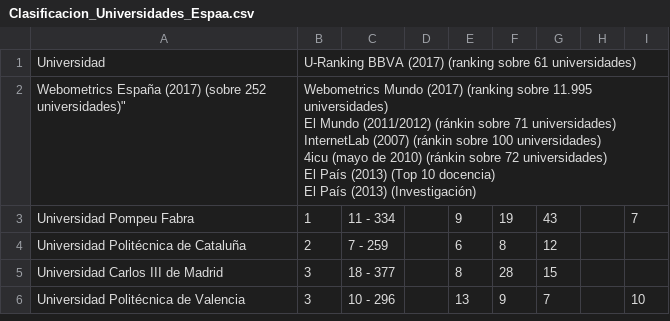
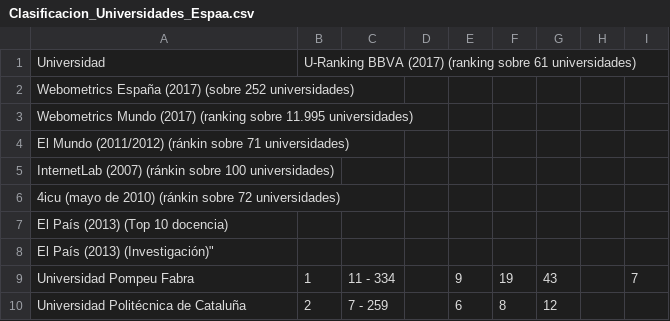
Before and after one commit to nacho2606/Datos, a CSV file: Clasificacion_Universidades_Espaa.csv, drawn as a sheet; only a part is shown; the shorter side is filled out with more unchanged rows; removed rows and columns are numbered as before the commit, all else as after; ↵ is a line break in a cell; the diff names each change by its address in the sheet, - before the commit and + after, or states it on an @@ line.

Commit message:
Update Clasificacion_Universidades_Espaa.csv

```diff
--- a/Clasificacion_Universidades_Espaa.csv
+++ b/Clasificacion_Universidades_Espaa.csv
-row 2: Webometrics España (2017) (sobre 252 universidades)" | Webometrics Mundo (2017) (ranking sobre 11.995 universidades) ↵ El Mundo (2011/2012) (ránkin sobre 71 universidades) ↵ InternetLab (2007) (ránkin sobre 100 universidades) ↵ 4icu (mayo de 2010) (ránkin sobre 72 universidades) ↵ El País (2013) (Top 10 docencia) ↵ El País (2013) (Investigación)
+row 2: Webometrics España (2017) (sobre 252 universidades)
+row 3: Webometrics Mundo (2017) (ranking sobre 11.995 universidades)
+row 4: El Mundo (2011/2012) (ránkin sobre 71 universidades)
+row 5: InternetLab (2007) (ránkin sobre 100 universidades)
+row 6: 4icu (mayo de 2010) (ránkin sobre 72 universidades)
+row 7: El País (2013) (Top 10 docencia)
+row 8: El País (2013) (Investigación)"
```
